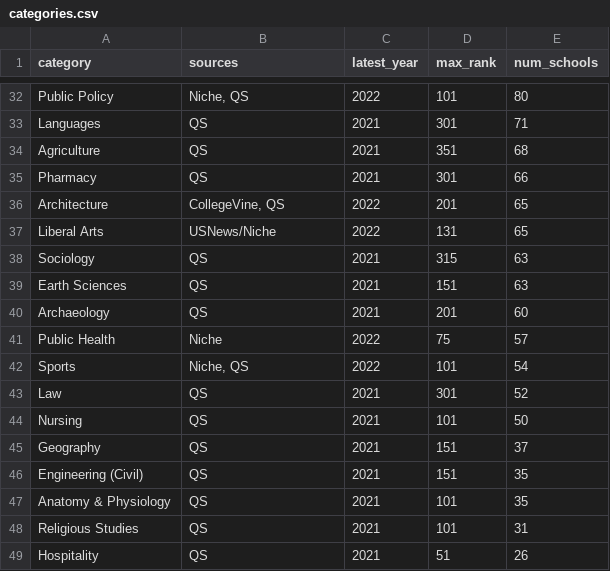
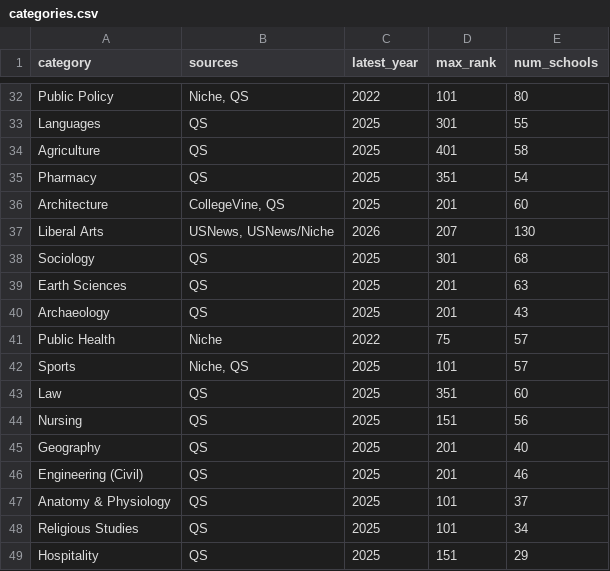
Before and after one commit to nem-frop/us-colleges, a CSV file: data/categories.csv, drawn as a sheet; only a part is shown, gaps mark what is left out; the diff covers the shown part only; the diff names each change by its address in the sheet, - before the commit and + after, or states it on an @@ line.

```diff
--- a/data/categories.csv
+++ b/data/categories.csv
-C33:C35 (latest_year): 2021
+C33:C35 (latest_year): 2025
-E33 (num_schools): 71
+E33 (num_schools): 55
-D34 (max_rank): 351
+D34 (max_rank): 401
-E34 (num_schools): 68
+E34 (num_schools): 58
-D35 (max_rank): 301
+D35 (max_rank): 351
-E35 (num_schools): 66
+E35 (num_schools): 54
-C36 (latest_year): 2022
+C36 (latest_year): 2025
-E36 (num_schools): 65
+E36 (num_schools): 60
-B37 (sources): USNews/Niche
+B37 (sources): USNews, USNews/Niche
-C37 (latest_year): 2022
+C37 (latest_year): 2026
-D37 (max_rank): 131
+D37 (max_rank): 207
-E37 (num_schools): 65
+E37 (num_schools): 130
-C38:C40 (latest_year): 2021
+C38:C40 (latest_year): 2025
-D38 (max_rank): 315
+D38 (max_rank): 301
-E38 (num_schools): 63
+E38 (num_schools): 68
-D39 (max_rank): 151
+D39 (max_rank): 201
-E40 (num_schools): 60
+E40 (num_schools): 43
-C42 (latest_year): 2022
+C42 (latest_year): 2025
-E42 (num_schools): 54
+E42 (num_schools): 57
-C43:C49 (latest_year): 2021
+C43:C49 (latest_year): 2025
-D43 (max_rank): 301
+D43 (max_rank): 351
-E43 (num_schools): 52
+E43 (num_schools): 60
-D44 (max_rank): 101
+D44 (max_rank): 151
-E44 (num_schools): 50
+E44 (num_schools): 56
-D45:D46 (max_rank): 151
+D45:D46 (max_rank): 201
-E45 (num_schools): 37
+E45 (num_schools): 40
-E46 (num_schools): 35
+E46 (num_schools): 46
-E47 (num_schools): 35
+E47 (num_schools): 37
-E48 (num_schools): 31
+E48 (num_schools): 34
-D49 (max_rank): 51
+D49 (max_rank): 151
-E49 (num_schools): 26
+E49 (num_schools): 29
```
Also changed, not shown: 97 edited cells elsewhere in this file, 2 other files.
